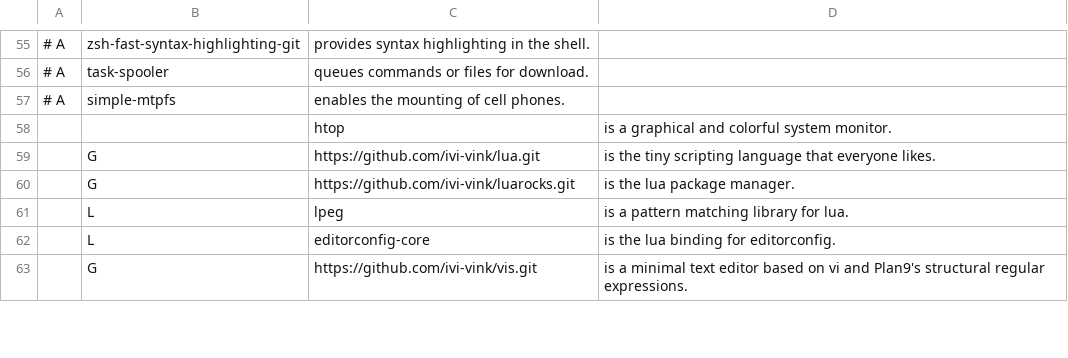
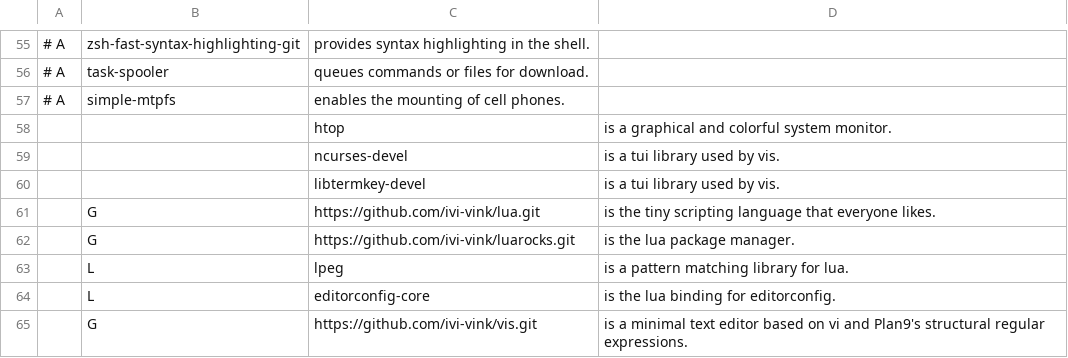
Before and after one commit to ivi-vink/flake, a CSV file: progs.csv, drawn as a sheet; only a part is shown, gaps mark what is left out; the diff names each change by its address in the sheet, - before the commit and + after, or states it on an @@ line.

Commit message:
update progs

```diff
--- a/progs.csv
+++ b/progs.csv
+row 59:  |  | ncurses-devel | is a tui library used by vis.
+row 60:  |  | libtermkey-devel | is a tui library used by vis.
```
